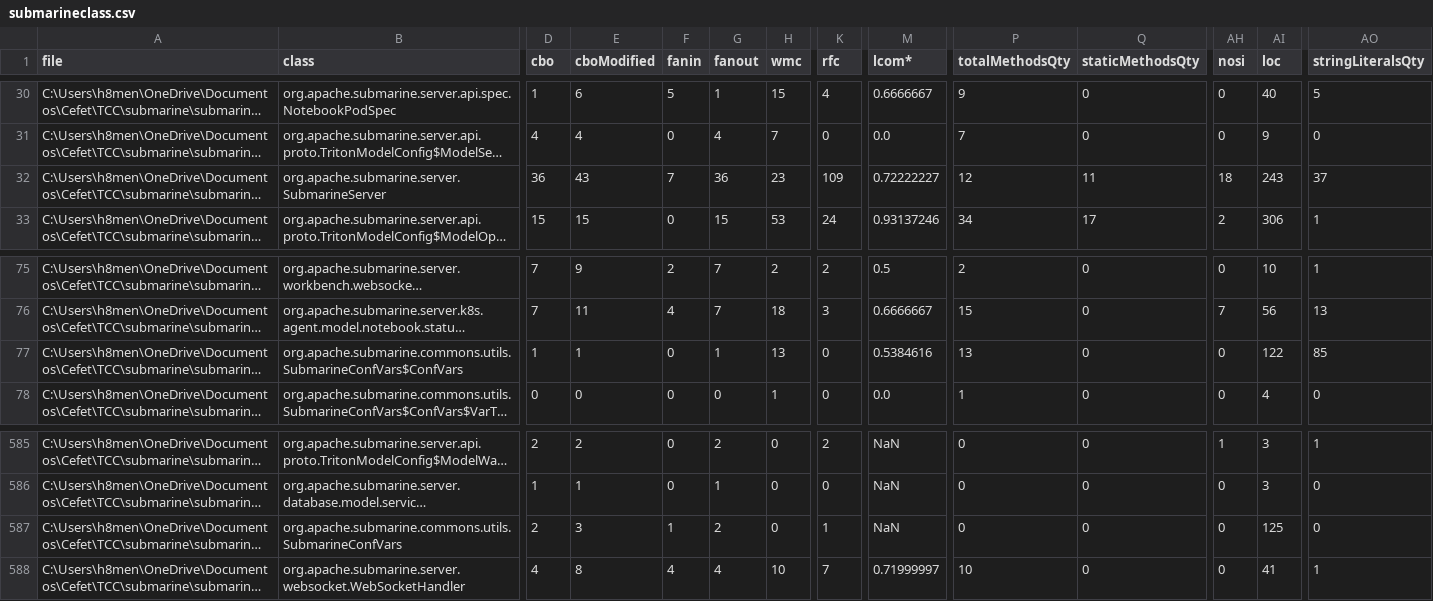
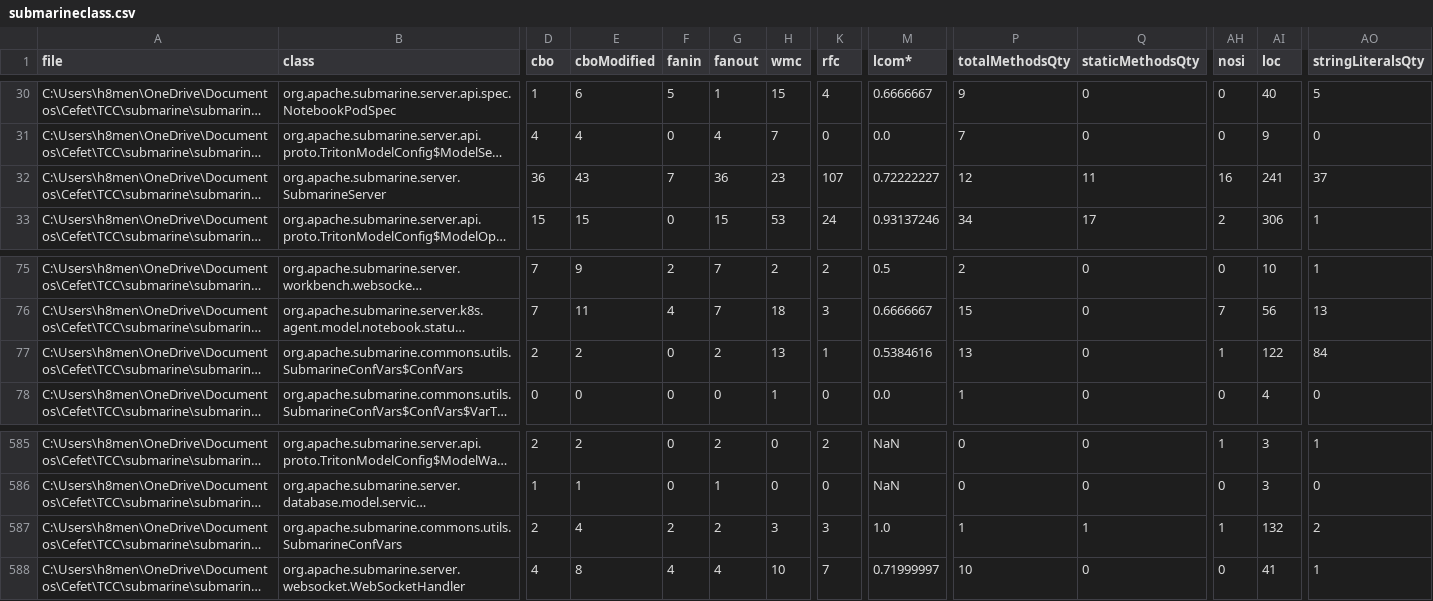
Before and after one commit to Henrique-coelho/TCC, a CSV file: metrics/submarineclass.csv, drawn as a sheet; only a part is shown, gaps mark what is left out; long unchanged cells end in …; the diff covers the shown part only; the diff names each change by its address in the sheet, - before the commit and + after, or states it on an @@ line.

```diff
--- a/metrics/submarineclass.csv
+++ b/metrics/submarineclass.csv
-K32 (rfc): 109
+K32 (rfc): 107
-AH32 (nosi): 18
+AH32 (nosi): 16
-AI32 (loc): 243
+AI32 (loc): 241
-D77 (cbo): 1
+D77 (cbo): 2
-E77 (cboModified): 1
+E77 (cboModified): 2
-G77 (fanout): 1
+G77 (fanout): 2
-K77 (rfc): 0
+K77 (rfc): 1
-AH77 (nosi): 0
+AH77 (nosi): 1
-AO77 (stringLiteralsQty): 85
+AO77 (stringLiteralsQty): 84
-E587 (cboModified): 3
+E587 (cboModified): 4
-F587 (fanin): 1
+F587 (fanin): 2
-H587 (wmc): 0
+H587 (wmc): 3
-K587 (rfc): 1
+K587 (rfc): 3
-M587 (lcom*): NaN
+M587 (lcom*): 1.0
-P587 (totalMethodsQty): 0
+P587 (totalMethodsQty): 1
-Q587 (staticMethodsQty): 0
+Q587 (staticMethodsQty): 1
-AH587 (nosi): 0
+AH587 (nosi): 1
-AI587 (loc): 125
+AI587 (loc): 132
-AO587 (stringLiteralsQty): 0
+AO587 (stringLiteralsQty): 2
```
Also changed, not shown: 7 edited cells elsewhere in this file, metrics/blinkid-androidmethod.csv, metrics/flink-mlclass.csv, 39 other files.
